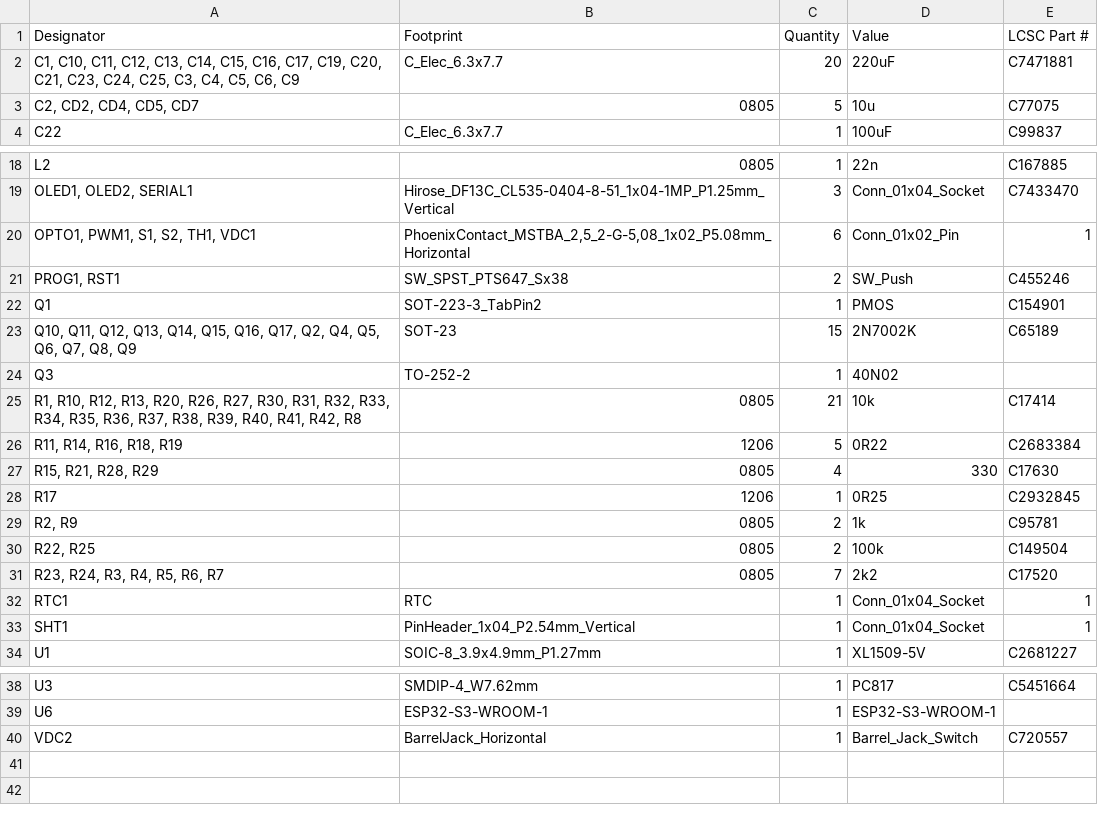
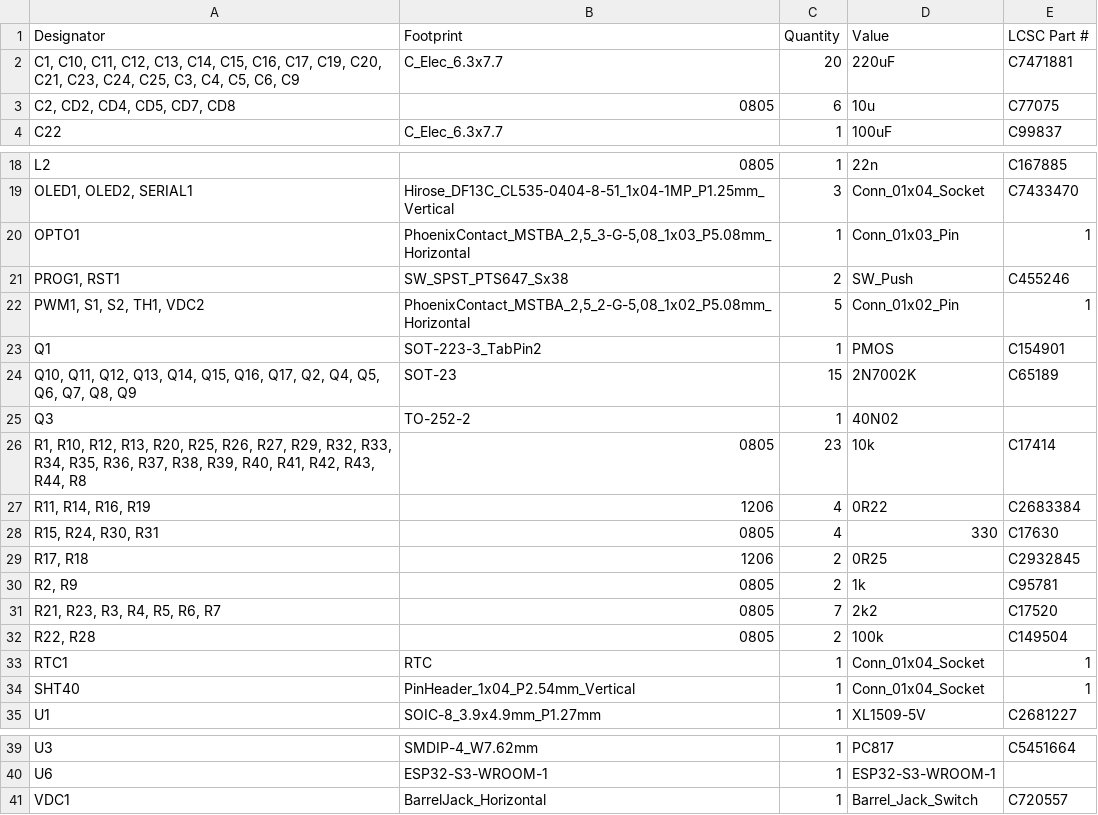
Before and after one commit to machadoleonardo94/HabitatControl-hardware, a CSV file: Habitat_V5/production/bom.csv, drawn as a sheet; only a part is shown, gaps mark what is left out.

Commit message:
Files for production

```diff
--- a/Habitat_V5/production/bom.csv
+++ b/Habitat_V5/production/bom.csv
@@ -2,3 +2,3 @@
 "C1, C10, C11, C12, C13, C14, C15, C16, C17, C19, C20, C21, C23, C24, C25, C3, C4, C5, C6, C9",C_Elec_6.3x7.7,20,220uF,C7471881
-"C2, CD2, CD4, CD5, CD7",0805,5,10u,C77075
+"C2, CD2, CD4, CD5, CD7, CD8",0805,6,10u,C77075
 C22,C_Elec_6.3x7.7,1,100uF,C99837
@@ -19,4 +19,5 @@ L2,0805,1,22n,C167885
 "OLED1, OLED2, SERIAL1",Hirose_DF13C_CL535-0404-8-51_1x04-1MP_P1.25mm_Vertical,3,Conn_01x04_Socket,C7433470
-"OPTO1, PWM1, S1, S2, TH1, VDC1","PhoenixContact_MSTBA_2,5_2-G-5,08_1x02_P5.08mm_Horizontal",6,Conn_01x02_Pin,1
+OPTO1,"PhoenixContact_MSTBA_2,5_3-G-5,08_1x03_P5.08mm_Horizontal",1,Conn_01x03_Pin,1
 "PROG1, RST1",SW_SPST_PTS647_Sx38,2,SW_Push,C455246
+"PWM1, S1, S2, TH1, VDC2","PhoenixContact_MSTBA_2,5_2-G-5,08_1x02_P5.08mm_Horizontal",5,Conn_01x02_Pin,1
 Q1,SOT-223-3_TabPin2,1,PMOS,C154901
@@ -24,11 +25,11 @@ Q1,SOT-223-3_TabPin2,1,PMOS,C154901
 Q3,TO-252-2,1,40N02,
-"R1, R10, R12, R13, R20, R26, R27, R30, R31, R32, R33, R34, R35, R36, R37, R38, R39, R40, R41, R42, R8",0805,21,10k,C17414
-"R11, R14, R16, R18, R19",1206,5,0R22,C2683384
-"R15, R21, R28, R29",0805,4,330,C17630
-R17,1206,1,0R25,C2932845
+"R1, R10, R12, R13, R20, R25, R26, R27, R29, R32, R33, R34, R35, R36, R37, R38, R39, R40, R41, R42, R43, R44, R8",0805,23,10k,C17414
+"R11, R14, R16, R19",1206,4,0R22,C2683384
+"R15, R24, R30, R31",0805,4,330,C17630
+"R17, R18",1206,2,0R25,C2932845
 "R2, R9",0805,2,1k,C95781
-"R22, R25",0805,2,100k,C149504
-"R23, R24, R3, R4, R5, R6, R7",0805,7,2k2,C17520
+"R21, R23, R3, R4, R5, R6, R7",0805,7,2k2,C17520
+"R22, R28",0805,2,100k,C149504
 RTC1,RTC,1,Conn_01x04_Socket,1
-SHT1,PinHeader_1x04_P2.54mm_Vertical,1,Conn_01x04_Socket,1
+SHT40,PinHeader_1x04_P2.54mm_Vertical,1,Conn_01x04_Socket,1
 U1,SOIC-8_3.9x4.9mm_P1.27mm,1,XL1509-5V,C2681227
@@ -39,2 +40,2 @@ U3,SMDIP-4_W7.62mm,1,PC817,C5451664
 U6,ESP32-S3-WROOM-1,1,ESP32-S3-WROOM-1,
-VDC2,BarrelJack_Horizontal,1,Barrel_Jack_Switch,C720557
+VDC1,BarrelJack_Horizontal,1,Barrel_Jack_Switch,C720557
```
Also changed, not shown: Habitat_V5/production/designators.csv, Habitat_V5/production/positions.csv, 8 other files.
